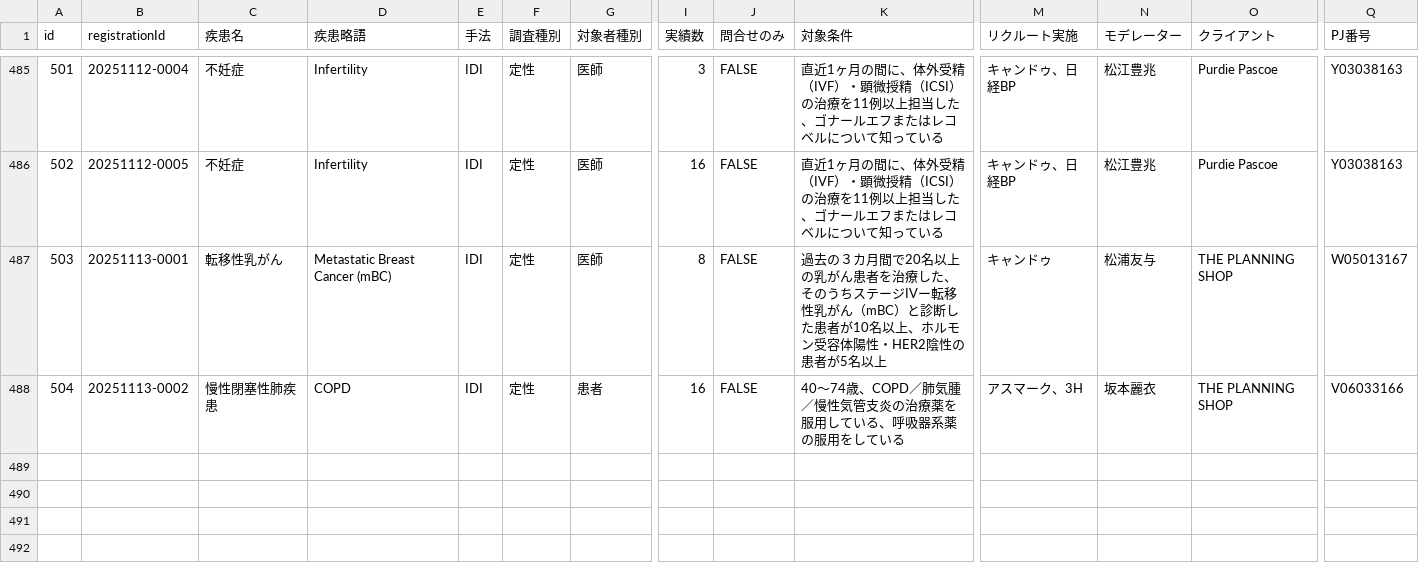
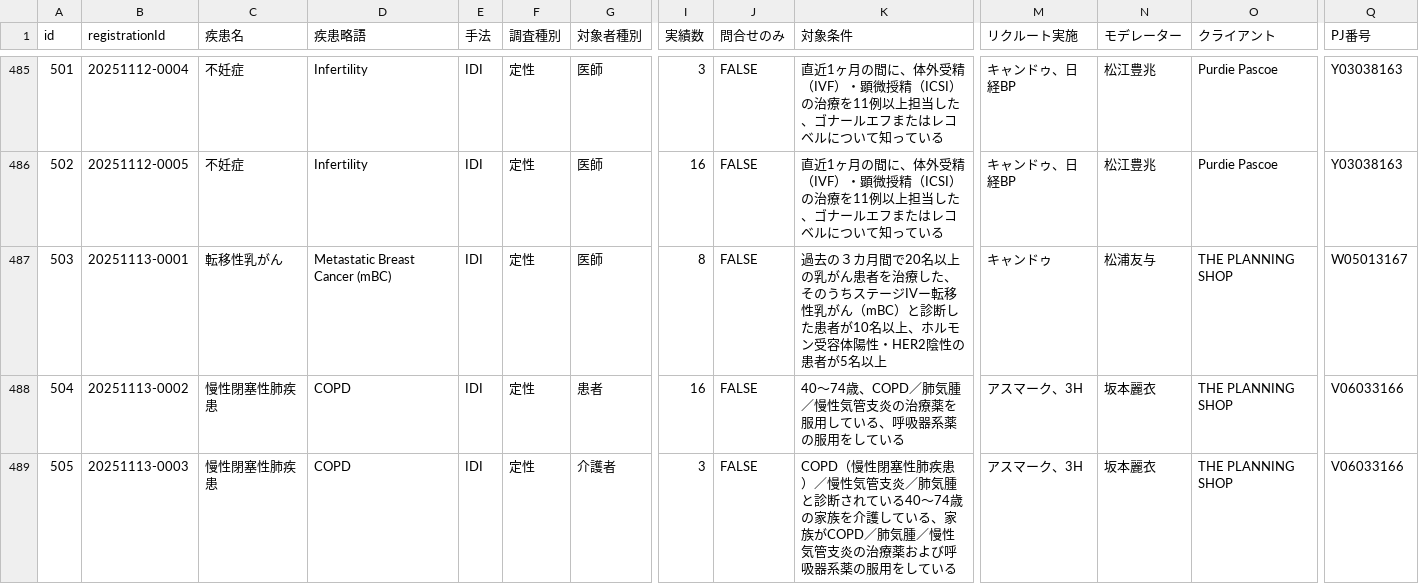
Before and after one commit to Yoshi-Seed/global, a CSV file: project-tracker/seed_planning_data.csv, drawn as a sheet; only a part is shown, gaps mark what is left out; rows hold the shown columns only; the diff names each change by its address in the sheet, - before the commit and + after, or states it on an @@ line.

Commit message:
Add project: 慢性閉塞性肺疾患

```diff
--- a/project-tracker/seed_planning_data.csv
+++ b/project-tracker/seed_planning_data.csv
+row 489: 505 | 20251113-0003 | 慢性閉塞性肺疾患 | COPD | IDI | 定性 | 介護者 | 3 | FALSE | COPD（慢性閉塞性肺疾患）／慢性気管支炎／肺気腫と診断されている40～74歳の家族を介護している、家族がCOPD／肺気腫／慢性気管支炎の治療薬および呼吸器系薬の服用をしている | アスマーク、3H | 坂本麗⾐ | THE PLANNING SHOP | V06033166
```
